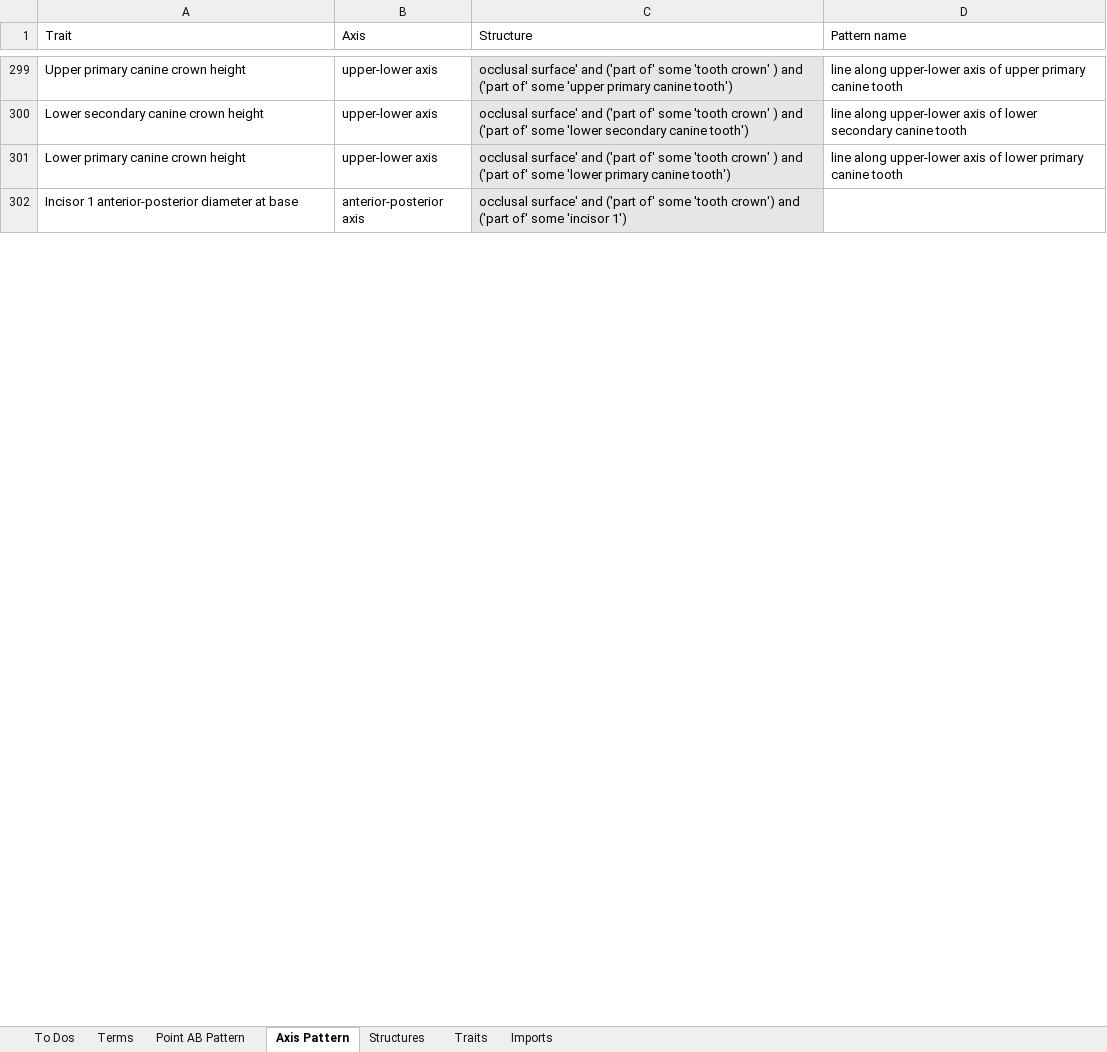
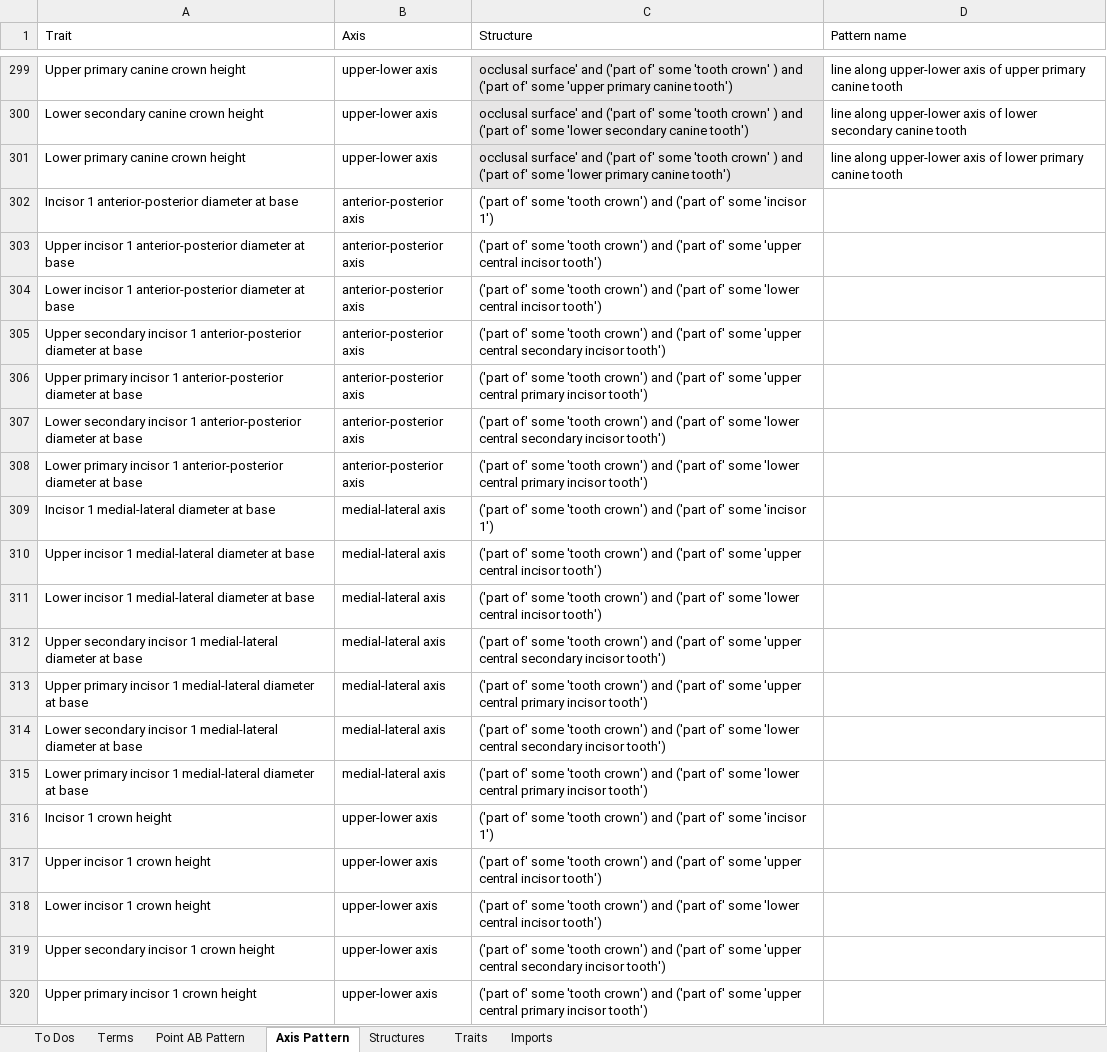
Before and after one commit to futres/fovt, an Excel workbook: Terms.xlsx, sheet Axis Pattern, drawn as a sheet; only a part is shown, gaps mark what is left out; values as stored, in another font and other column widths than the file's, no borders; the diff covers the shown part only; the diff names each change by its address in the sheet, - before the commit and + after, or states it on an @@ line.

Commit message:
Added incisor terms and I1-2 axis patterns

```diff
--- a/Terms.xlsx (sheet Axis Pattern)
+++ b/Terms.xlsx (sheet Axis Pattern)
-C302 (Structure): occlusal surface' and ('part of'…
+C302 (Structure): ('part of'…
-C302 fill: #E7E6E6
+C302 fill: none
+row 303: Upper incisor 1 anterior-posterior diameter at base | anterior-posterior axis | ('part of' some 'tooth crown') and ('part of' some 'upper central incisor tooth')
+row 304: Lower incisor 1 anterior-posterior diameter at base | anterior-posterior axis | ('part of' some 'tooth crown') and ('part of' some 'lower central incisor tooth')
+row 305: Upper secondary incisor 1 anterior-posterior diameter at base | anterior-posterior axis | ('part of' some 'tooth crown') and ('part of' some 'upper central secondary incisor tooth')
+row 306: Upper primary incisor 1 anterior-posterior diameter at base | anterior-posterior axis | ('part of' some 'tooth crown') and ('part of' some 'upper central primary incisor tooth')
+row 307: Lower secondary incisor 1 anterior-posterior diameter at base | anterior-posterior axis | ('part of' some 'tooth crown') and ('part of' some 'lower central secondary incisor tooth')
+row 308: Lower primary incisor 1 anterior-posterior diameter at base | anterior-posterior axis | ('part of' some 'tooth crown') and ('part of' some 'lower central primary incisor tooth')
+row 309: Incisor 1 medial-lateral diameter at base | medial-lateral axis | ('part of' some 'tooth crown') and ('part of' some 'incisor 1')
+row 310: Upper incisor 1 medial-lateral diameter at base | medial-lateral axis | ('part of' some 'tooth crown') and ('part of' some 'upper central incisor tooth')
+row 311: Lower incisor 1 medial-lateral diameter at base | medial-lateral axis | ('part of' some 'tooth crown') and ('part of' some 'lower central incisor tooth')
+row 312: Upper secondary incisor 1 medial-lateral diameter at base | medial-lateral axis | ('part of' some 'tooth crown') and ('part of' some 'upper central secondary incisor tooth')
+row 313: Upper primary incisor 1 medial-lateral diameter at base | medial-lateral axis | ('part of' some 'tooth crown') and ('part of' some 'upper central primary incisor tooth')
+row 314: Lower secondary incisor 1 medial-lateral diameter at base | medial-lateral axis | ('part of' some 'tooth crown') and ('part of' some 'lower central secondary incisor tooth')
+row 315: Lower primary incisor 1 medial-lateral diameter at base | medial-lateral axis | ('part of' some 'tooth crown') and ('part of' some 'lower central primary incisor tooth')
+row 316: Incisor 1 crown height | upper-lower axis | ('part of' some 'tooth crown') and ('part of' some 'incisor 1')
+row 317: Upper incisor 1 crown height | upper-lower axis | ('part of' some 'tooth crown') and ('part of' some 'upper central incisor tooth')
+row 318: Lower incisor 1 crown height | upper-lower axis | ('part of' some 'tooth crown') and ('part of' some 'lower central incisor tooth')
+row 319: Upper secondary incisor 1 crown height | upper-lower axis | ('part of' some 'tooth crown') and ('part of' some 'upper central secondary incisor tooth')
+row 320: Upper primary incisor 1 crown height | upper-lower axis | ('part of' some 'tooth crown') and ('part of' some 'upper central primary incisor tooth')
```
Also changed, not shown: 41 added rows, 5 edited cells and cell formats elsewhere in this sheet, sheet Structures.
